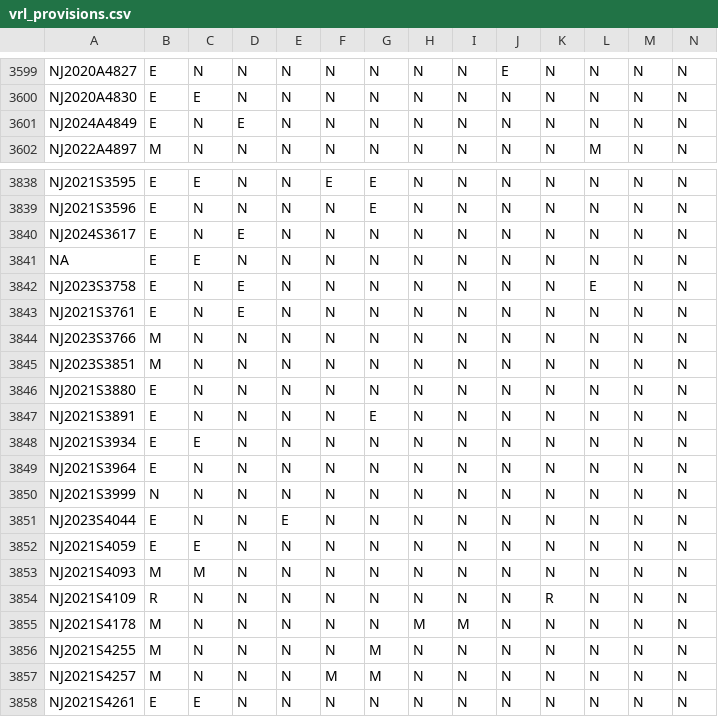
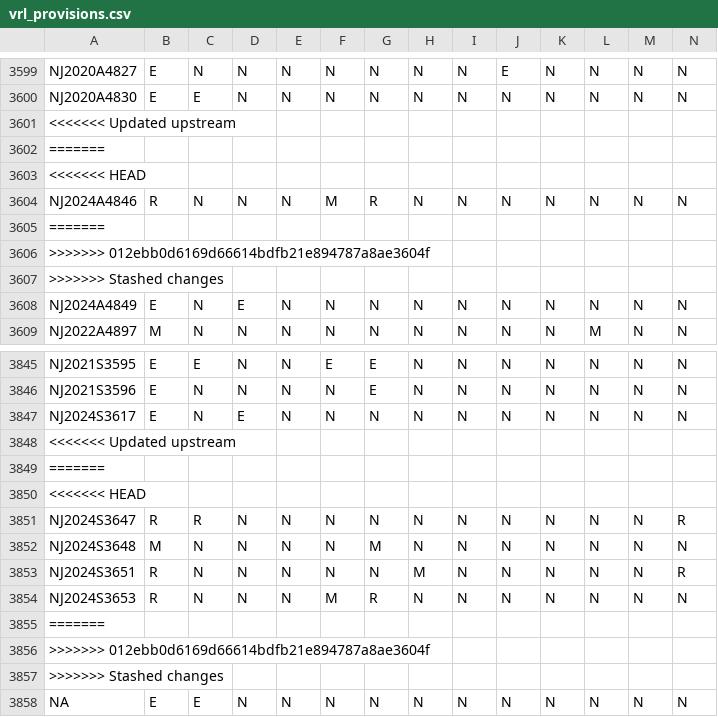
Before and after one commit to jloffredo2/state-elect-law-db, a CSV file: output/vrl_provisions.csv, drawn as a sheet; only a part is shown, gaps mark what is left out; the shorter side is filled out with more unchanged rows; rows hold the shown columns only; the diff names each change by its address in the sheet, - before the commit and + after, or states it on an @@ line.

```diff
--- a/output/vrl_provisions.csv
+++ b/output/vrl_provisions.csv
+row 3601: <<<<<<< Updated upstream
+row 3602: =======
+row 3603: <<<<<<< HEAD
+row 3604: NJ2024A4846 | R | N | N | N | M | R | N | N | N | N | N | N | N
+row 3605: =======
+row 3606: >>>>>>> 012ebb0d6169d66614bdfb21e894787a8ae3604f
+row 3607: >>>>>>> Stashed changes
+row 3848: <<<<<<< Updated upstream
+row 3849: =======
+row 3850: <<<<<<< HEAD
+row 3851: NJ2024S3647 | R | R | N | N | N | N | N | N | N | N | N | N | R
+row 3852: NJ2024S3648 | M | N | N | N | N | M | N | N | N | N | N | N | N
+row 3853: NJ2024S3651 | R | N | N | N | N | N | M | N | N | N | N | N | R
+row 3854: NJ2024S3653 | R | N | N | N | M | R | N | N | N | N | N | N | N
+row 3855: =======
+row 3856: >>>>>>> 012ebb0d6169d66614bdfb21e894787a8ae3604f
+row 3857: >>>>>>> Stashed changes
```
Also changed, not shown: 3 other files.
